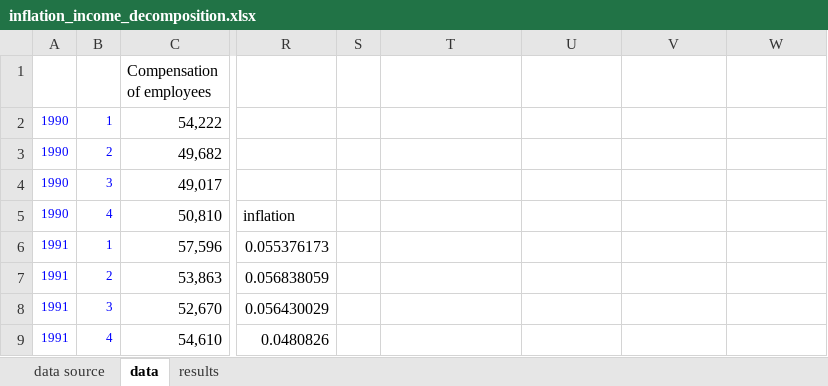
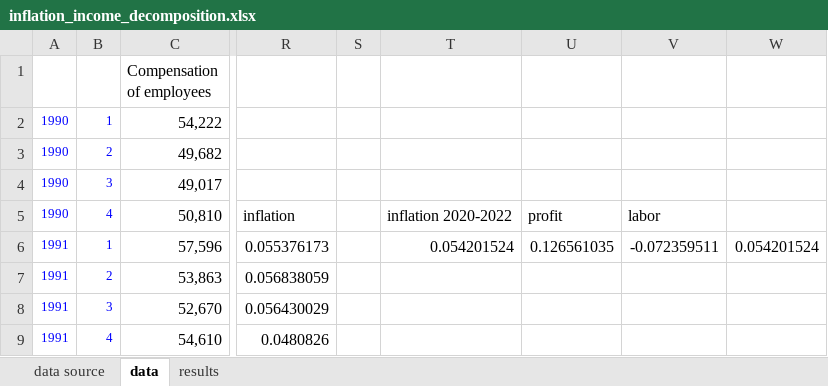
Before and after one commit to Jeylal/celalguney, an Excel workbook: posts/inflation suisse/inflation_income_decomposition.xlsx, sheet data, drawn as a sheet; only a part is shown, gaps mark what is left out; values as stored, in another font and other column widths than the file's, no borders; the diff names each change by its address in the sheet, - before the commit and + after, or states it on an @@ line.

```diff
--- a/posts/inflation suisse/inflation_income_decomposition.xlsx (sheet data)
+++ b/posts/inflation suisse/inflation_income_decomposition.xlsx (sheet data)
-T5: (empty)
+T5: inflation 2020-2022
-U5: (empty)
+U5: profit
-V5: (empty)
+V5: labor
-T6: (empty)
+T6: 0.054201524
-U6: (empty)
+U6: 0.126561035
-V6: (empty)
+V6: -0.072359511
-W6: (empty)
+W6: 0.054201524
```
Also changed, not shown: 5 other files.
